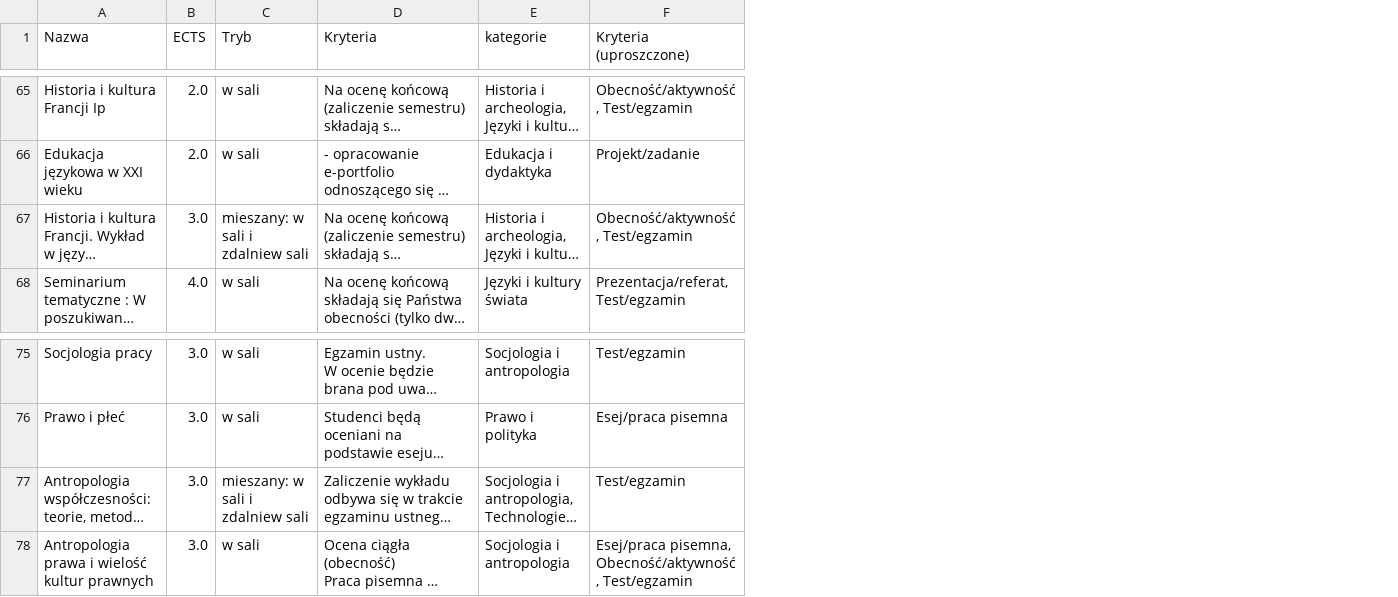
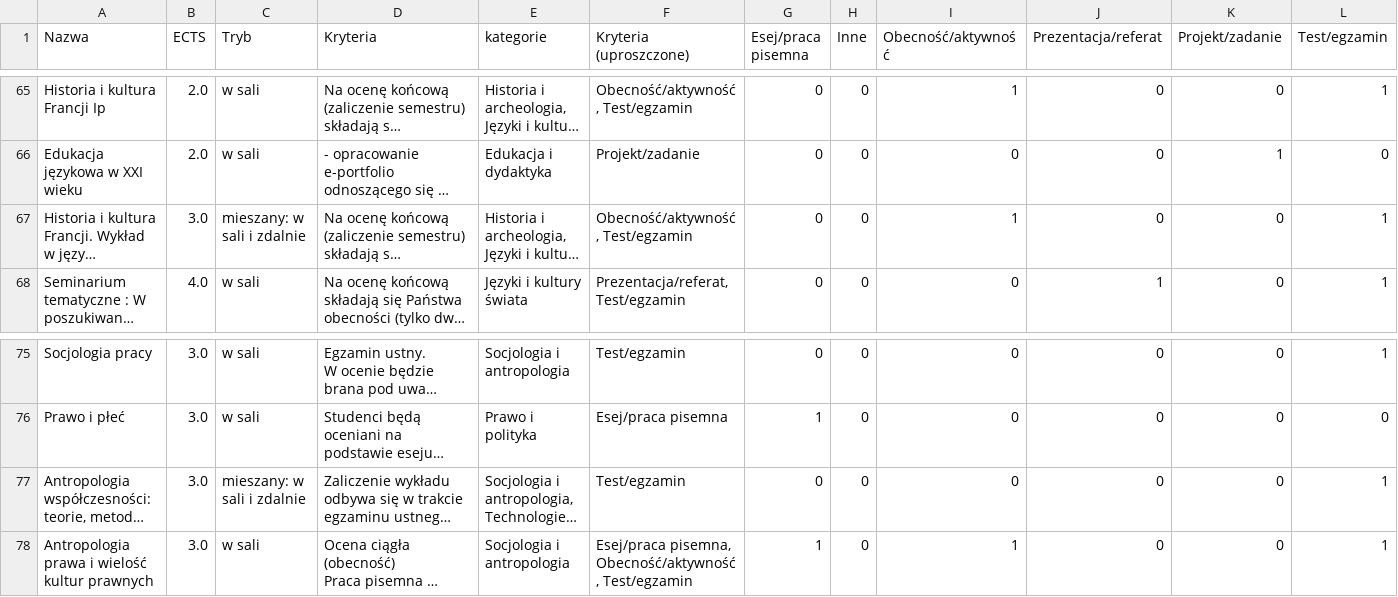
Before and after one commit to molocchus/NLP_MAS, a CSV file: train_data/oguny_unique1.csv, drawn as a sheet; only a part is shown, gaps mark what is left out; long unchanged cells end in …; the diff covers the shown part only; the diff names each change by its address in the sheet, - before the commit and + after, or states it on an @@ line.

```diff
--- a/train_data/oguny_unique1.csv
+++ b/train_data/oguny_unique1.csv
+column G (Esej/praca pisemna), rows 65-68: all 0; rows 75-78: 0 | 1 | 0 | 1
+column H (Inne), rows 65-68: all 0; rows 75-78: all 0
+column I (Obecność/aktywność), rows 65-68: 1 | 0 | 1 | 0; rows 75-78: 0 | 0 | 0 | 1
+column J (Prezentacja/referat), rows 65-68: 0 | 0 | 0 | 1; rows 75-78: all 0
+column K (Projekt/zadanie), rows 65-68: 0 | 1 | 0 | 0; rows 75-78: all 0
+column L (Test/egzamin), rows 65-68: 1 | 0 | 1 | 1; rows 75-78: 1 | 0 | 1 | 1
-C67 (Tryb): mieszany: w sali i zdalniew sali
+C67 (Tryb): mieszany: w sali i zdalnie
-C77 (Tryb): mieszany: w sali i zdalniew sali
+C77 (Tryb): mieszany: w sali i zdalnie
```
Also changed, not shown: 9 edited cells elsewhere in this file.
